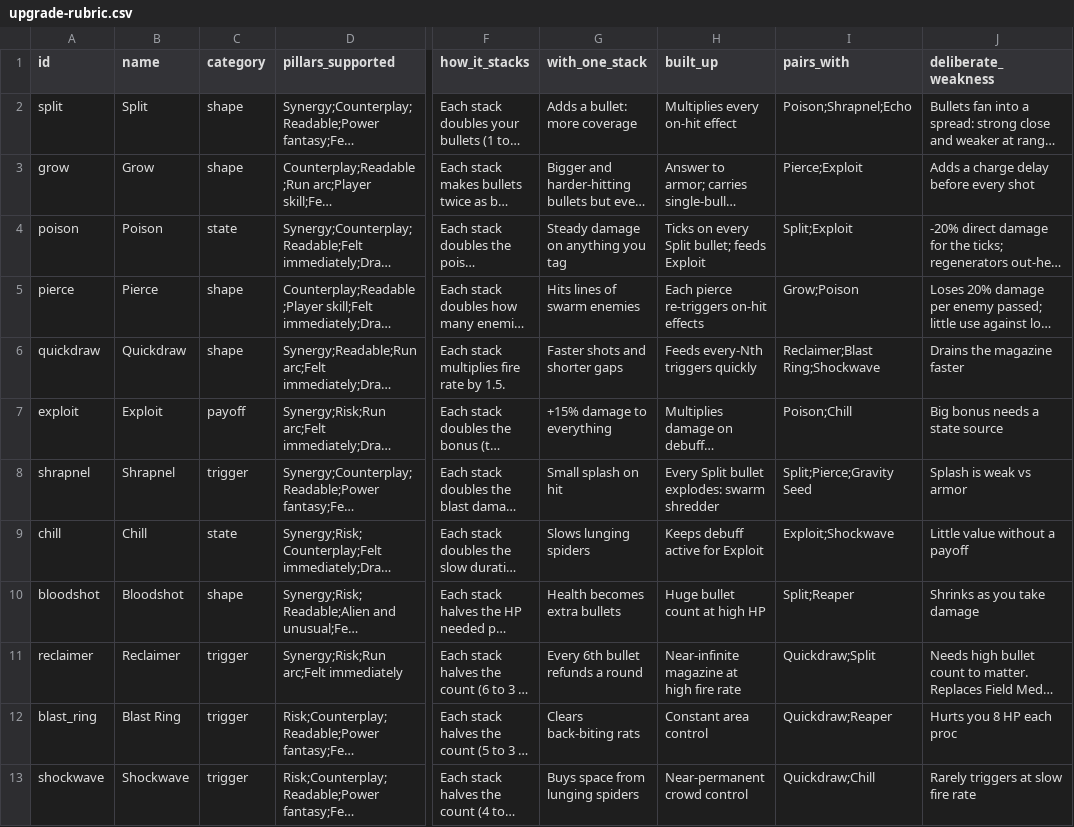
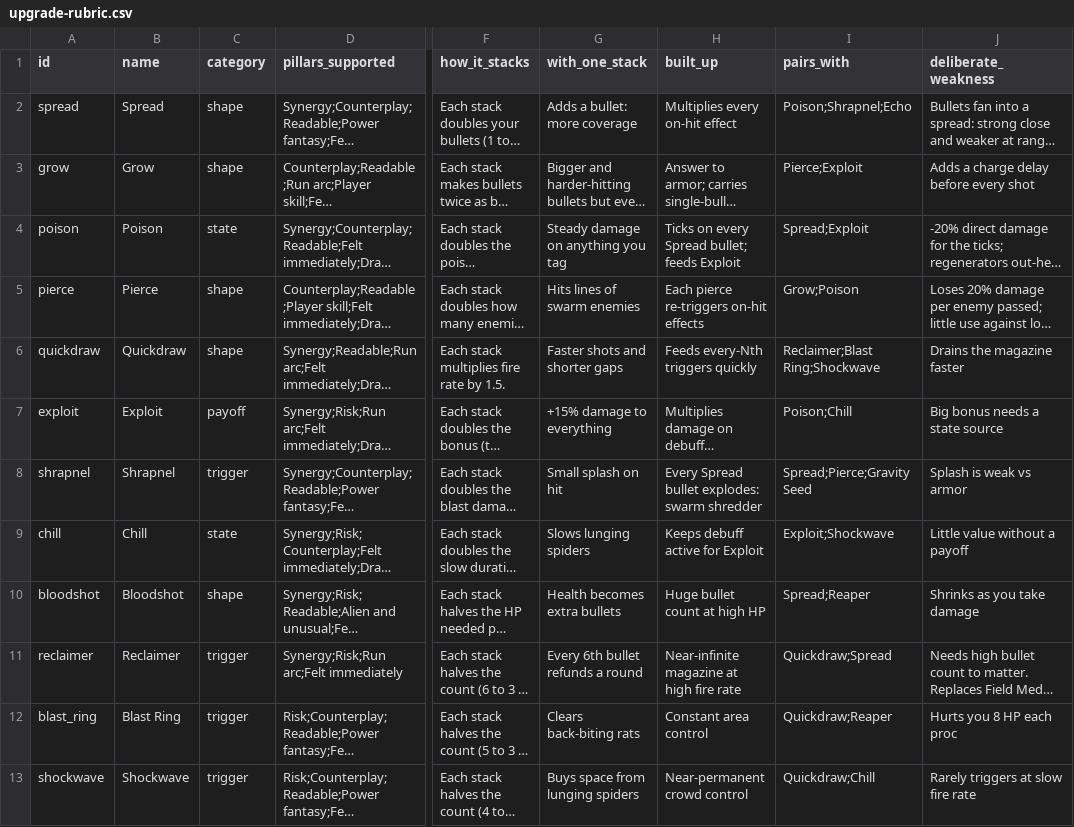
Before and after one commit to gunnarhull-code/crimsonland-clone, a CSV file: game/docs/upgrade-rubric.csv, drawn as a sheet; only a part is shown, gaps mark what is left out; long unchanged cells end in …; the diff covers the shown part only; the diff names each change by its address in the sheet, - before the commit and + after, or states it on an @@ line.

```diff
--- a/game/docs/upgrade-rubric.csv
+++ b/game/docs/upgrade-rubric.csv
-A2 (id): split
+A2 (id): spread
-B2 (name): Split
+B2 (name): Spread
-H4 (built_up): Ticks on every Split bullet; feeds Exploit
+H4 (built_up): Ticks on every Spread bullet; feeds Exploit
-I4 (pairs_with): Split;Exploit
+I4 (pairs_with): Spread;Exploit
-H8 (built_up): Every Split bullet explodes: swarm shredder
+H8 (built_up): Every Spread bullet explodes: swarm shredder
-I8 (pairs_with): Split;Pierce;Gravity Seed
+I8 (pairs_with): Spread;Pierce;Gravity Seed
-I10 (pairs_with): Split;Reaper
+I10 (pairs_with): Spread;Reaper
-I11 (pairs_with): Quickdraw;Split
+I11 (pairs_with): Quickdraw;Spread
```
Also changed, not shown: 1 added row and 6 edited cells elsewhere in this file, game/docs/roster-100.csv, 2 other files.
